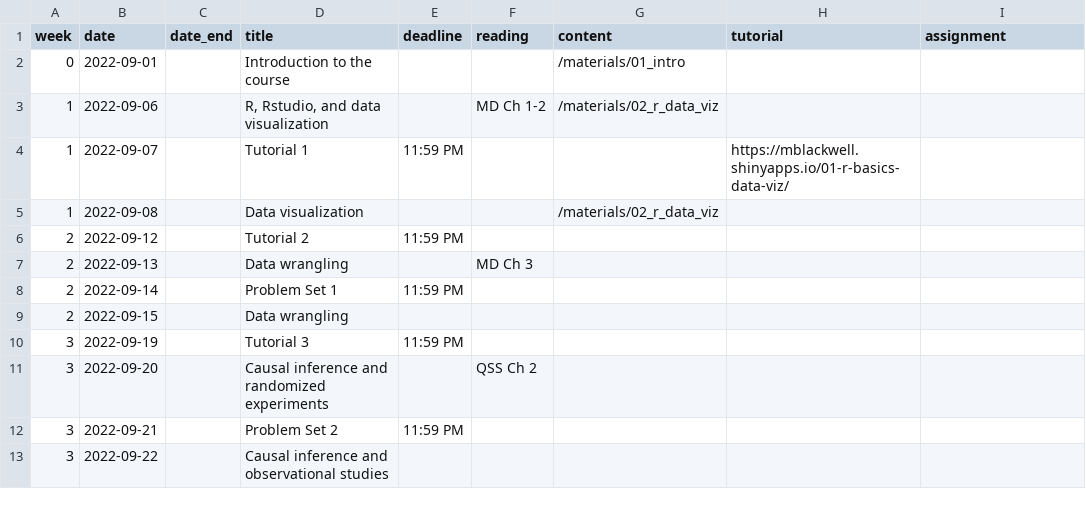
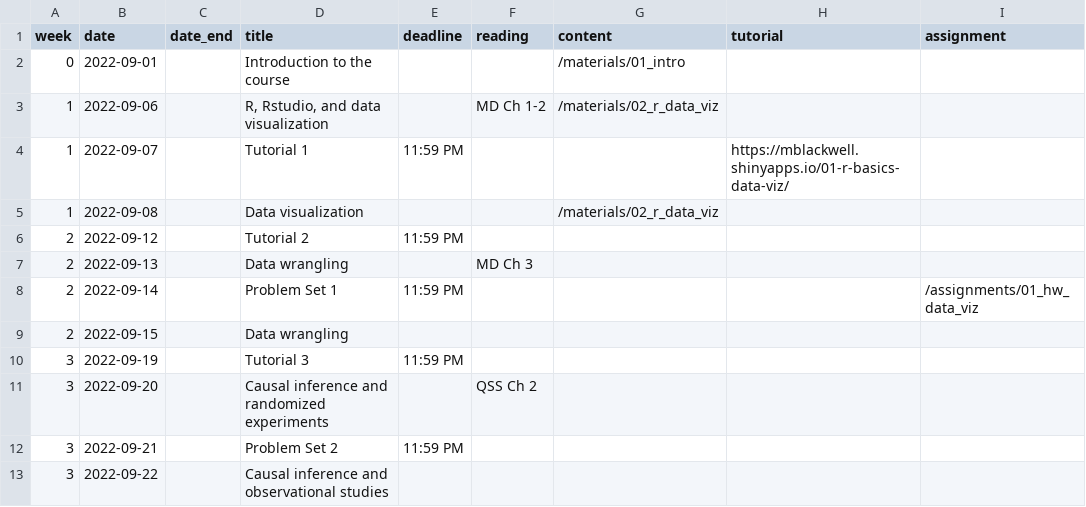
Before and after one commit to mattblackwell/gov50-f22-site, a CSV file: data/schedule.csv, drawn as a sheet; only a part is shown.

```diff
--- a/data/schedule.csv
+++ b/data/schedule.csv
@@ -7,3 +7,3 @@
 2,2022-09-13,,Data wrangling,,MD Ch 3,,,
-2,2022-09-14,,Problem Set 1,11:59 PM,,,,
+2,2022-09-14,,Problem Set 1,11:59 PM,,,,/assignments/01_hw_data_viz
 2,2022-09-15,,Data wrangling,,,,,
```
Also changed, not shown: 3 other files.
